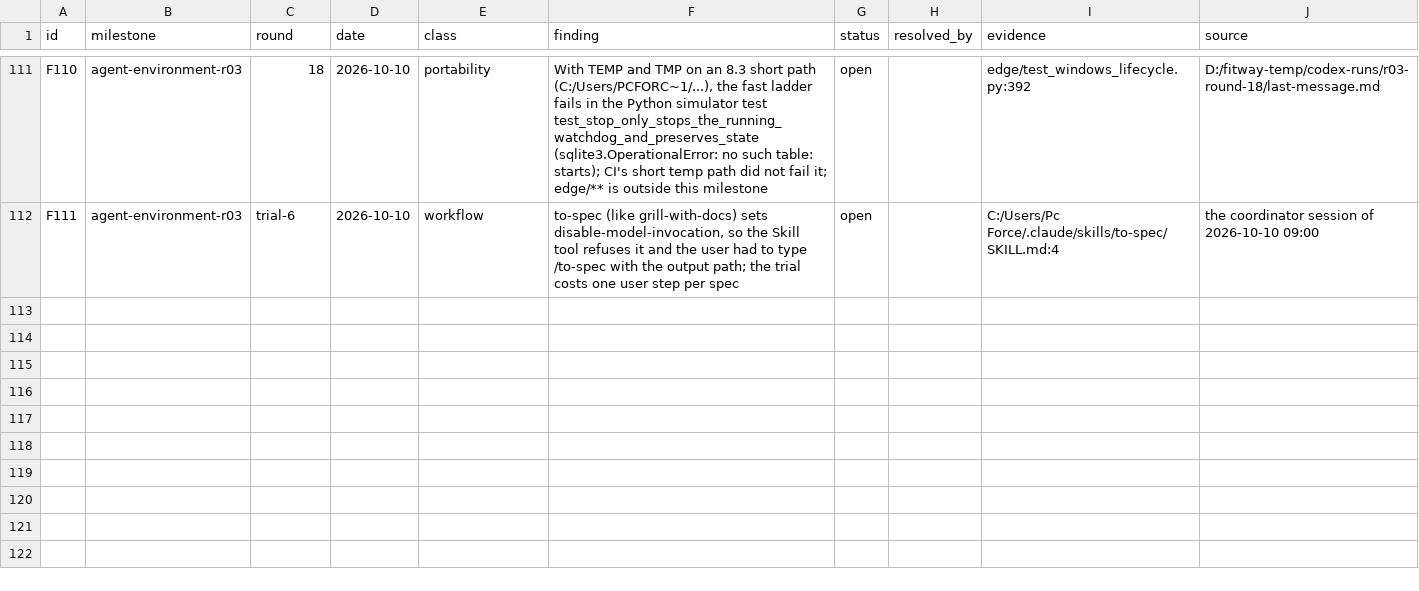
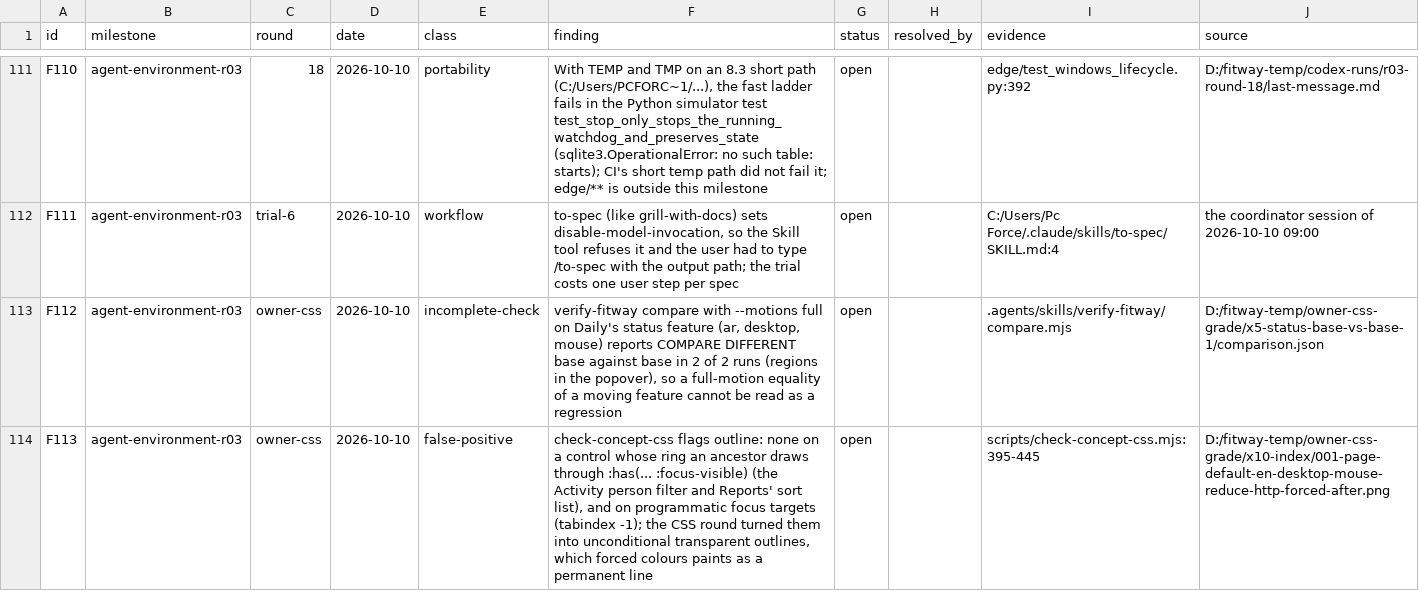
Before and after one commit to zsnqi/fitway, a TSV file: docs/phase-records/handoffs/agent-environment/findings.tsv, drawn as a sheet; only a part is shown, gaps mark what is left out; the diff names each change by its address in the sheet, - before the commit and + after, or states it on an @@ line.

```diff
--- a/docs/phase-records/handoffs/agent-environment/findings.tsv
+++ b/docs/phase-records/handoffs/agent-environment/findings.tsv
+row 113: F112 | agent-environment-r03 | owner-css | 2026-10-10 | incomplete-check | verify-fitway compare with --motions full on Daily's status feature (ar, desktop, mouse) reports COMPARE DIFFERENT base against base in 2 of 2 runs (regions in the popover), so a full-motion equality of a moving feature cannot be read as a regression | open |  | .agents/skills/verify-fitway/compare.mjs | D:/fitway-temp/owner-css-grade/x5-status-base-vs-base-1/comparison.json
+row 114: F113 | agent-environment-r03 | owner-css | 2026-10-10 | false-positive | check-concept-css flags outline: none on a control whose ring an ancestor draws through :has(... :focus-visible) (the Activity person filter and Reports' sort list), and on programmatic focus targets (tabindex -1); the CSS round turned them into unconditional transparent outlines, which forced colours paints as a permanent line | open |  | scripts/check-concept-css.mjs:395-445 | D:/fitway-temp/owner-css-grade/x10-index/001-page-default-en-desktop-mouse-reduce-http-forced-after.png
```
Also changed, not shown: 1 other file.
